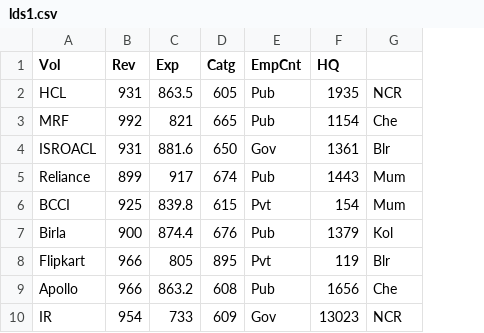
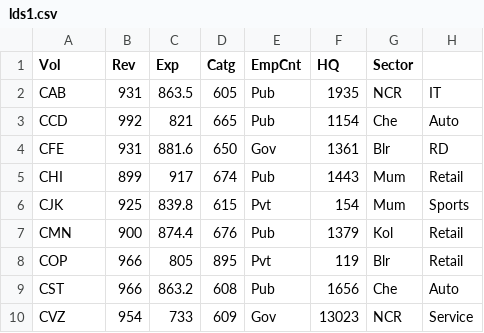
Before and after one commit to vcsgithub/vcsgithub.github.io, a CSV file: lds1.csv, drawn as a sheet; the diff names each change by its address in the sheet, - before the commit and + after, or states it on an @@ line.

Commit message:
Update lds1.csv

```diff
--- a/lds1.csv
+++ b/lds1.csv
+column H, rows 2-10: IT | Auto | RD | Retail | Sports | Retail | Retail | Auto | Service
-G1: (empty)
+G1: Sector
-A2 (Vol): HCL
+A2 (Vol): CAB
-A3 (Vol): MRF
+A3 (Vol): CCD
-A4 (Vol): ISROACL
+A4 (Vol): CFE
-A5 (Vol): Reliance
+A5 (Vol): CHI
-A6 (Vol): BCCI
+A6 (Vol): CJK
-A7 (Vol): Birla
+A7 (Vol): CMN
-A8 (Vol): Flipkart
+A8 (Vol): COP
-A9 (Vol): Apollo
+A9 (Vol): CST
-A10 (Vol): IR
+A10 (Vol): CVZ
```
